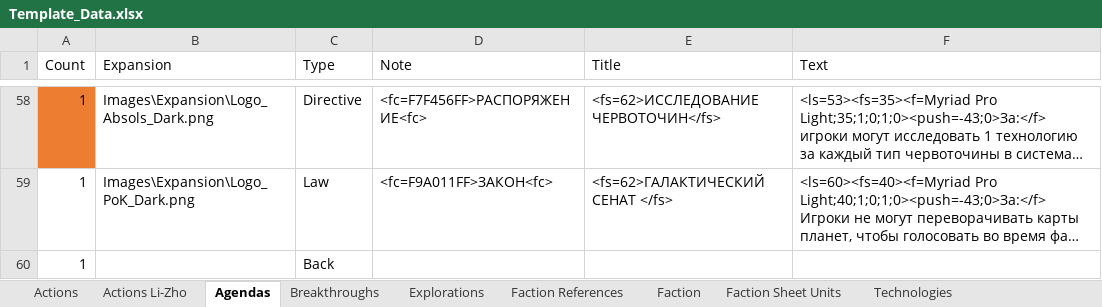
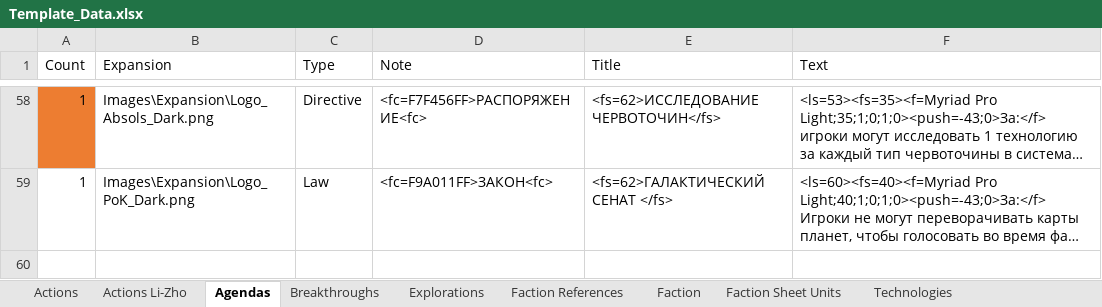
Before and after one commit to ZhenjaMax/TI4Templates, an Excel workbook: Template_Data.xlsx, sheet Agendas, drawn as a sheet; only a part is shown, gaps mark what is left out; long unchanged cells end in …; values as stored, in another font and other column widths than the file's, no borders; the diff names each change by its address in the sheet, - before the commit and + after, or states it on an @@ line.

Commit message:
agenda front fix & refNumber for all

```diff
--- a/Template_Data.xlsx (sheet Agendas)
+++ b/Template_Data.xlsx (sheet Agendas)
-row 60: 1 |  | Back
```
Also changed, not shown: 5 other files.
